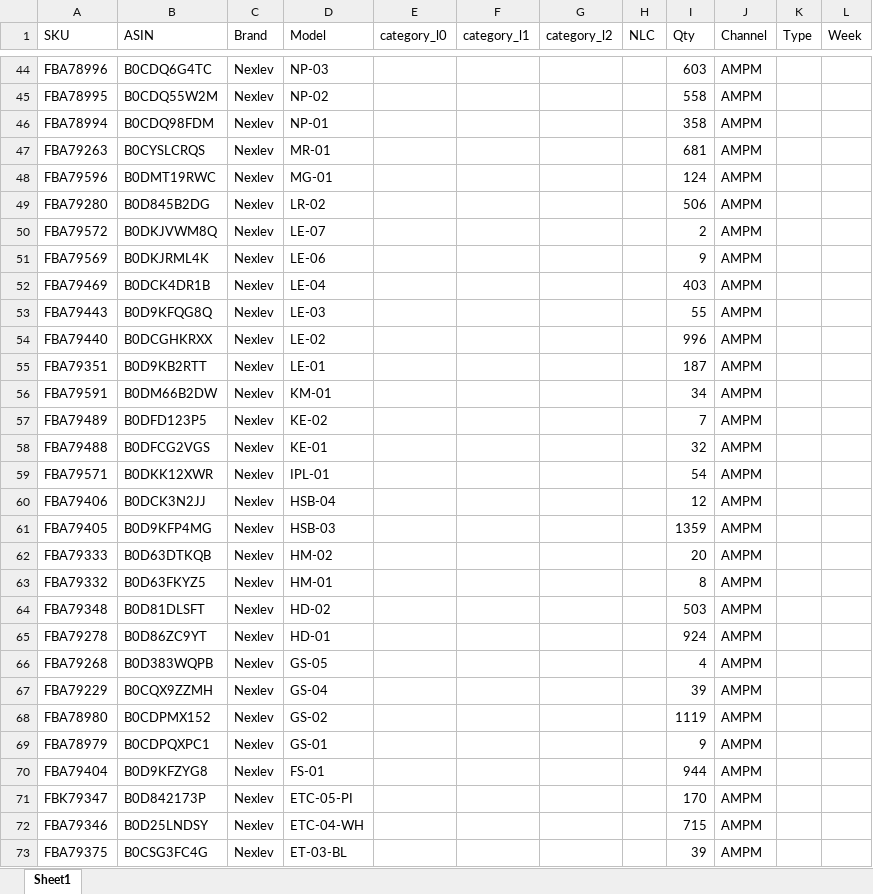
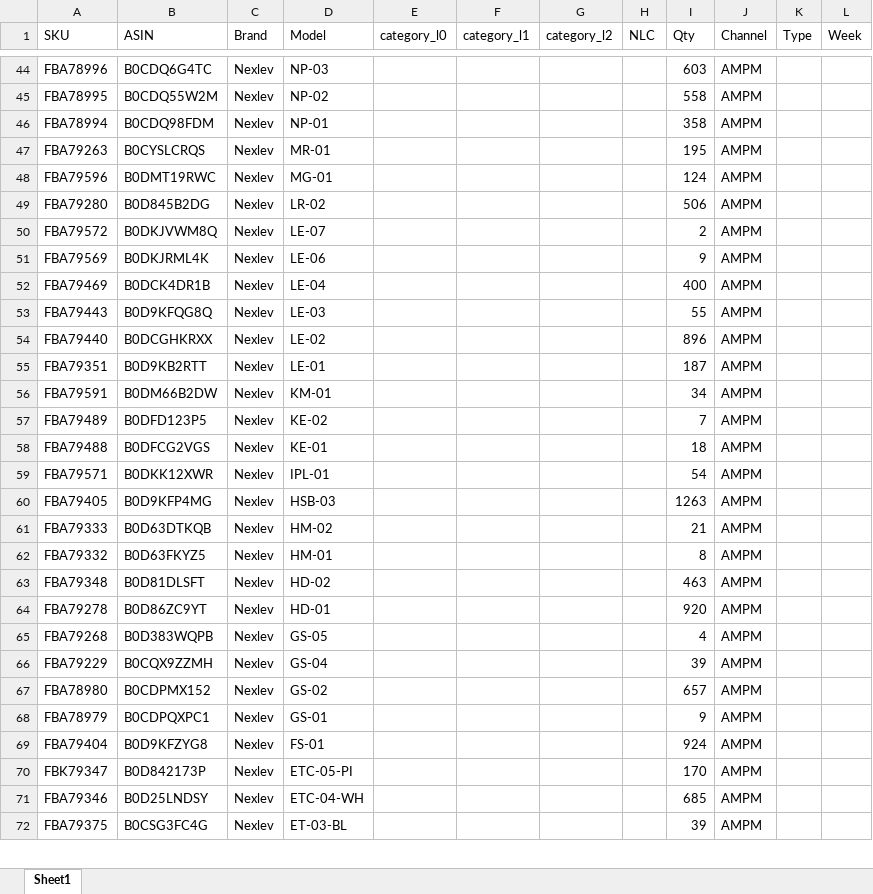
Before and after one commit to nitesh-lang/am-replenishment, an Excel workbook: data/input/inventory_snapshot_nexlev.xlsx, sheet Sheet1, drawn as a sheet; only a part is shown, gaps mark what is left out; values as stored, in another font and other column widths than the file's, no borders; removed rows and columns are numbered as before the commit, all else as after; the diff covers the shown part only; the diff names each change by its address in the sheet, - before the commit and + after, or states it on an @@ line.

```diff
--- a/data/input/inventory_snapshot_nexlev.xlsx (sheet Sheet1)
+++ b/data/input/inventory_snapshot_nexlev.xlsx (sheet Sheet1)
-I47 (Qty): 681
+I47 (Qty): 195
-I52 (Qty): 403
+I52 (Qty): 400
-I54 (Qty): 996
+I54 (Qty): 896
-I58 (Qty): 32
+I58 (Qty): 18
-row 60: FBA79406 | B0DCK3N2JJ | Nexlev | HSB-04 |  |  |  |  | 12 | AMPM
-I60 (Qty): 1359
+I60 (Qty): 1263
-I61 (Qty): 20
+I61 (Qty): 21
-I63 (Qty): 503
+I63 (Qty): 463
-I64 (Qty): 924
+I64 (Qty): 920
-I67 (Qty): 1119
+I67 (Qty): 657
-I69 (Qty): 944
+I69 (Qty): 924
-I71 (Qty): 715
+I71 (Qty): 685
```
Also changed, not shown: 32 added rows, 37 moved rows and 35 edited cells elsewhere in this sheet, data/input/Fossil Replenishment/In-Transit_Open_PO_Fossil.xlsx, data/input/In_Transit_PO data.xlsx, 6 other files.
